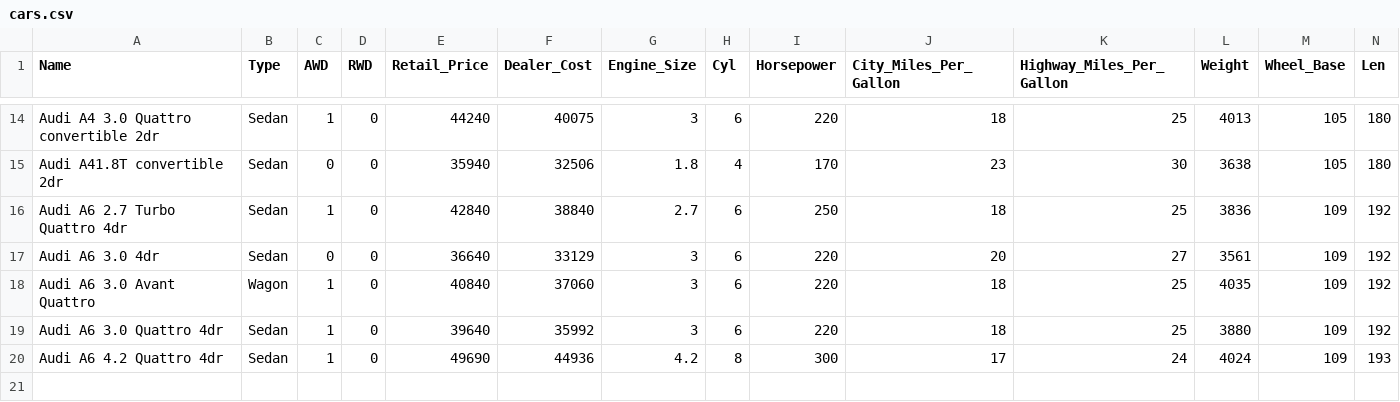
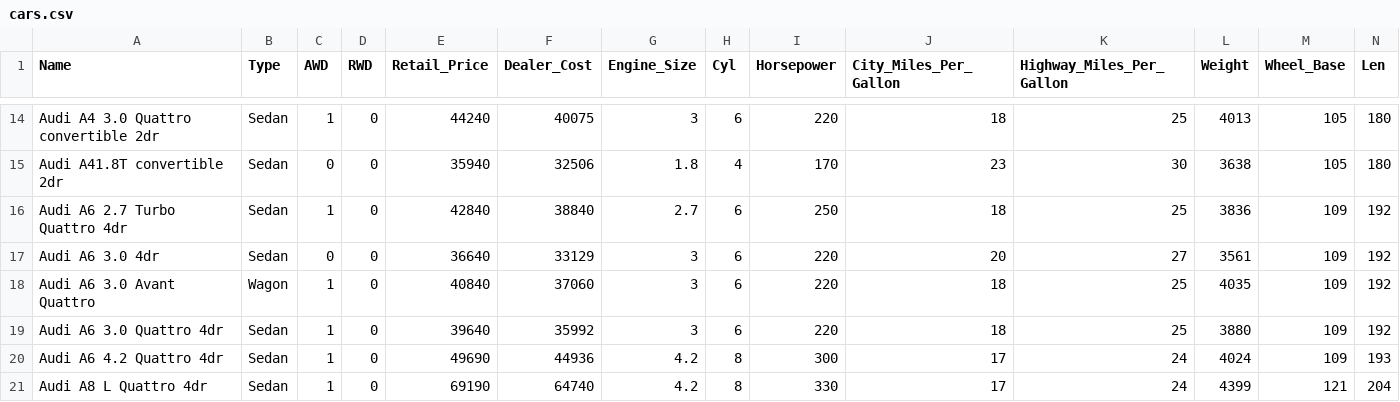
Before and after one commit to HarryForSWT/Scatter_plot1, a CSV file: cars.csv, drawn as a sheet; only a part is shown, gaps mark what is left out; rows hold the shown columns only; the diff names each change by its address in the sheet, - before the commit and + after, or states it on an @@ line.

```diff
--- a/cars.csv
+++ b/cars.csv
+row 21: Audi A8 L Quattro 4dr | Sedan | 1 | 0 | 69190 | 64740 | 4.2 | 8 | 330 | 17 | 24 | 4399 | 121 | 204
```
Also changed, not shown: 2 other files.
